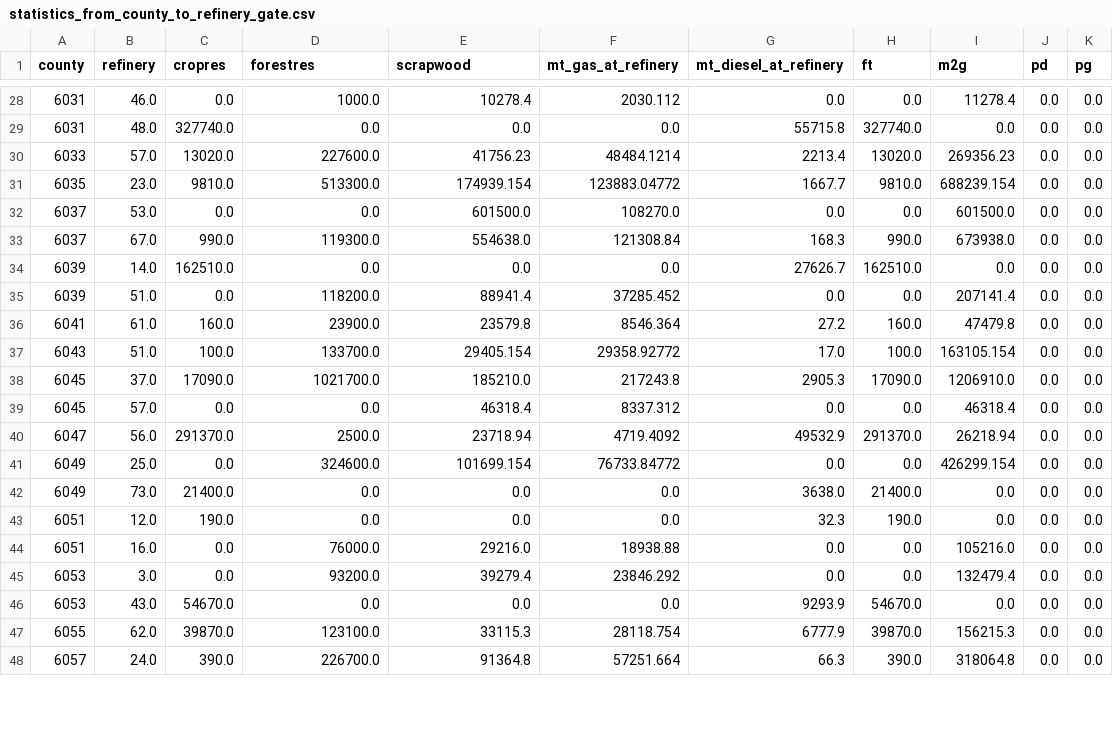
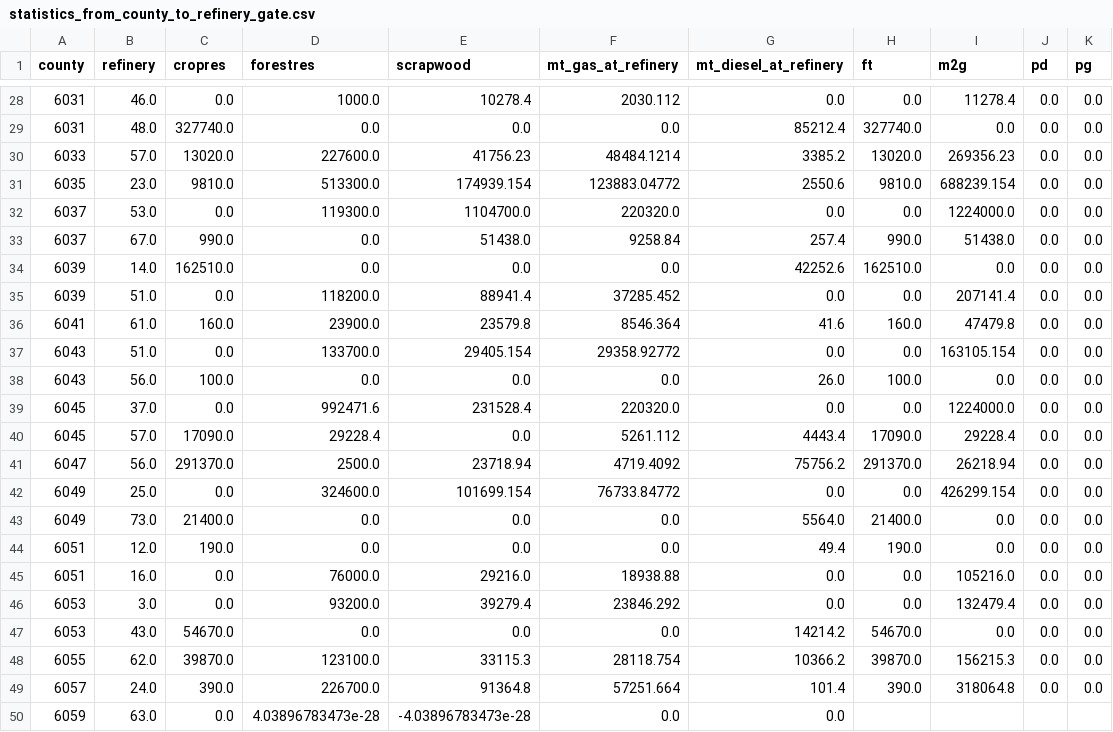
Before and after one commit to mtaptich/California-Drop-In--CAdi--Fuel-Model, a CSV file: scenarios/S6_even_distribution/results/statistics_from_county_to_refinery_gate.csv, drawn as a sheet; only a part is shown, gaps mark what is left out; the diff covers the shown part only.

```diff
--- a/scenarios/S6_even_distribution/results/statistics_from_county_to_refinery_gate.csv
+++ b/scenarios/S6_even_distribution/results/statistics_from_county_to_refinery_gate.csv
@@ -28,21 +28,23 @@ county,refinery,cropres,forestres,scrapwood,mt_gas_at_refinery,mt_diesel_at_refi
 6031,46.0,0.0,1000.0,10278.4,2030.112,0.0,0.0,11278.4,0.0,0.0
-6031,48.0,327740.0,0.0,0.0,0.0,55715.8,327740.0,0.0,0.0,0.0
-6033,57.0,13020.0,227600.0,41756.23,48484.1214,2213.4,13020.0,269356.23,0.0,0.0
-6035,23.0,9810.0,513300.0,174939.154,123883.04772,1667.7,9810.0,688239.154,0.0,0.0
-6037,53.0,0.0,0.0,601500.0,108270.0,0.0,0.0,601500.0,0.0,0.0
-6037,67.0,990.0,119300.0,554638.0,121308.84,168.3,990.0,673938.0,0.0,0.0
-6039,14.0,162510.0,0.0,0.0,0.0,27626.7,162510.0,0.0,0.0,0.0
+6031,48.0,327740.0,0.0,0.0,0.0,85212.4,327740.0,0.0,0.0,0.0
+6033,57.0,13020.0,227600.0,41756.23,48484.1214,3385.2,13020.0,269356.23,0.0,0.0
+6035,23.0,9810.0,513300.0,174939.154,123883.04772,2550.6,9810.0,688239.154,0.0,0.0
+6037,53.0,0.0,119300.0,1104700.0,220320.0,0.0,0.0,1224000.0,0.0,0.0
+6037,67.0,990.0,0.0,51438.0,9258.84,257.4,990.0,51438.0,0.0,0.0
+6039,14.0,162510.0,0.0,0.0,0.0,42252.6,162510.0,0.0,0.0,0.0
 6039,51.0,0.0,118200.0,88941.4,37285.452,0.0,0.0,207141.4,0.0,0.0
-6041,61.0,160.0,23900.0,23579.8,8546.364,27.2,160.0,47479.8,0.0,0.0
-6043,51.0,100.0,133700.0,29405.154,29358.92772,17.0,100.0,163105.154,0.0,0.0
-6045,37.0,17090.0,1021700.0,185210.0,217243.8,2905.3,17090.0,1206910.0,0.0,0.0
-6045,57.0,0.0,0.0,46318.4,8337.312,0.0,0.0,46318.4,0.0,0.0
-6047,56.0,291370.0,2500.0,23718.94,4719.4092,49532.9,291370.0,26218.94,0.0,0.0
+6041,61.0,160.0,23900.0,23579.8,8546.364,41.6,160.0,47479.8,0.0,0.0
+6043,51.0,0.0,133700.0,29405.154,29358.92772,0.0,0.0,163105.154,0.0,0.0
+6043,56.0,100.0,0.0,0.0,0.0,26.0,100.0,0.0,0.0,0.0
+6045,37.0,0.0,992471.6,231528.4,220320.0,0.0,0.0,1224000.0,0.0,0.0
+6045,57.0,17090.0,29228.4,0.0,5261.112,4443.4,17090.0,29228.4,0.0,0.0
+6047,56.0,291370.0,2500.0,23718.94,4719.4092,75756.2,291370.0,26218.94,0.0,0.0
 6049,25.0,0.0,324600.0,101699.154,76733.84772,0.0,0.0,426299.154,0.0,0.0
-6049,73.0,21400.0,0.0,0.0,0.0,3638.0,21400.0,0.0,0.0,0.0
-6051,12.0,190.0,0.0,0.0,0.0,32.3,190.0,0.0,0.0,0.0
+6049,73.0,21400.0,0.0,0.0,0.0,5564.0,21400.0,0.0,0.0,0.0
+6051,12.0,190.0,0.0,0.0,0.0,49.4,190.0,0.0,0.0,0.0
 6051,16.0,0.0,76000.0,29216.0,18938.88,0.0,0.0,105216.0,0.0,0.0
 6053,3.0,0.0,93200.0,39279.4,23846.292,0.0,0.0,132479.4,0.0,0.0
-6053,43.0,54670.0,0.0,0.0,0.0,9293.9,54670.0,0.0,0.0,0.0
-6055,62.0,39870.0,123100.0,33115.3,28118.754,6777.9,39870.0,156215.3,0.0,0.0
-6057,24.0,390.0,226700.0,91364.8,57251.664,66.3,390.0,318064.8,0.0,0.0
+6053,43.0,54670.0,0.0,0.0,0.0,14214.2,54670.0,0.0,0.0,0.0
+6055,62.0,39870.0,123100.0,33115.3,28118.754,10366.2,39870.0,156215.3,0.0,0.0
+6057,24.0,390.0,226700.0,91364.8,57251.664,101.4,390.0,318064.8,0.0,0.0
+6059,63.0,0.0,4.03896783473e-28,-4.03896783473e-28,0.0,0.0,,,,
```
Also changed, not shown: 1 removed row and 47 edited cells elsewhere in this file, scenarios/S1A_max_gasoline/results/statistics_from_county_to_refinery_gate.csv, scenarios/S1B_max_diesel/results/statistics_from_county_to_refinery_gate.csv, 21 other files.
